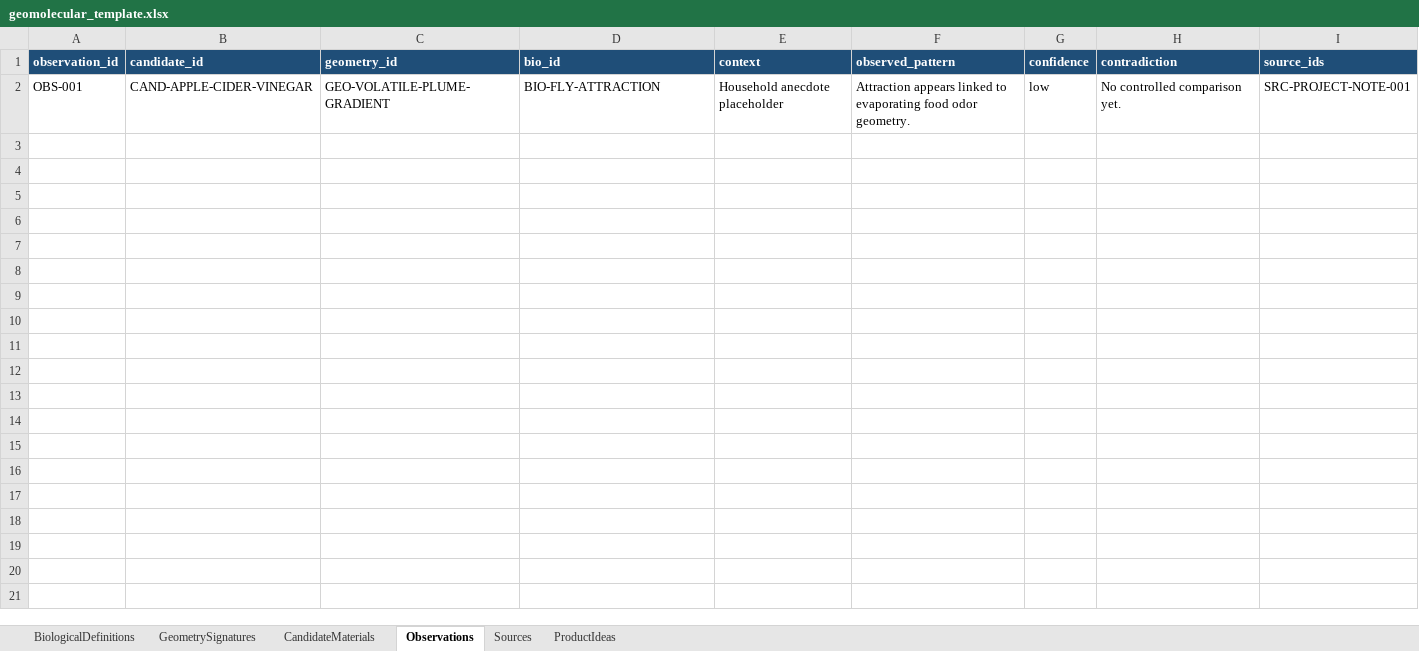
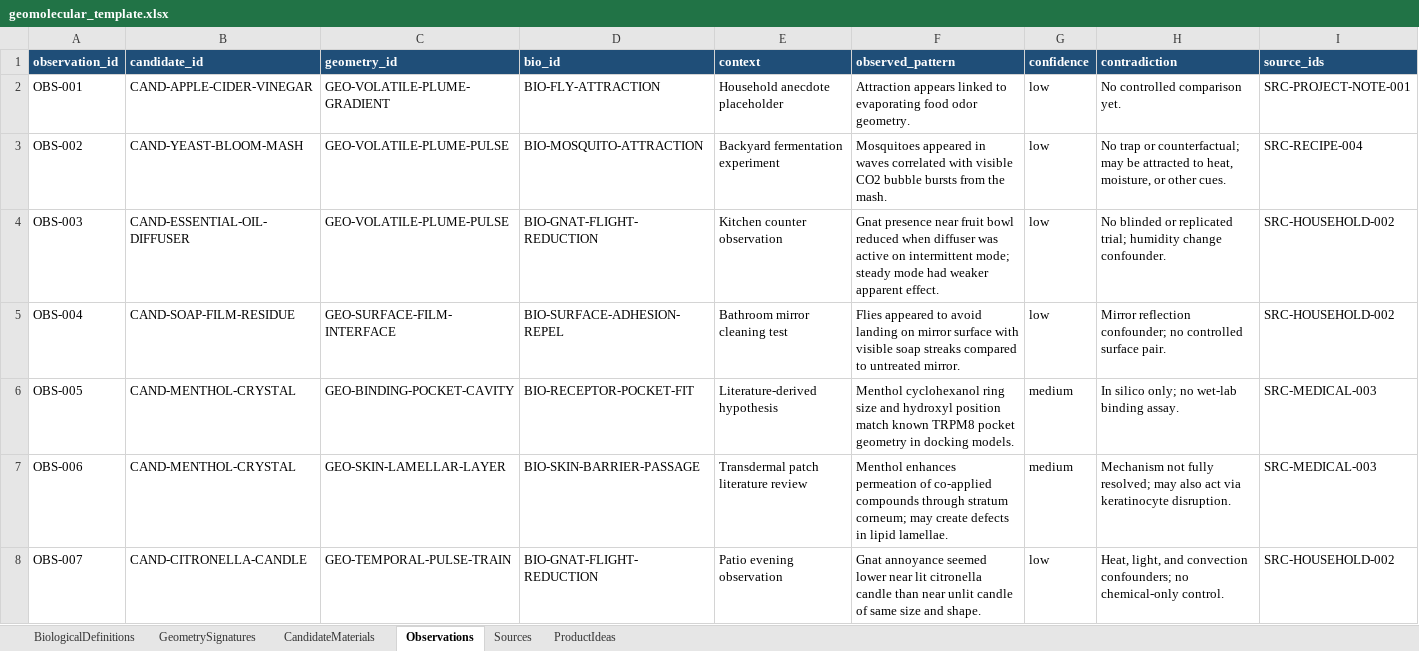
Before and after one commit to cjstafford15/Codex_Geomolecular_Biolocogical_Infrince_Engine, an Excel workbook: data/geomolecular_template.xlsx, sheet Observations, drawn as a sheet; values as stored, in another font and other column widths than the file's, no borders; table styles not drawn; the diff names each change by its address in the sheet, - before the commit and + after, or states it on an @@ line.

Commit message:
Enrich Excel seed data: 7 geometries, 10 candidates, 7 observations, 4 product ideas, 4 sources; agents generate 10 concepts

```diff
--- a/data/geomolecular_template.xlsx (sheet Observations)
+++ b/data/geomolecular_template.xlsx (sheet Observations)
+row 3: OBS-002 | CAND-YEAST-BLOOM-MASH | GEO-VOLATILE-PLUME-PULSE | BIO-MOSQUITO-ATTRACTION | Backyard fermentation experiment | Mosquitoes appeared in waves correlated with visible CO2 bubble bursts from the mash. | low | No trap or counterfactual; may be attracted to heat, moisture, or other cues. | SRC-RECIPE-004
+row 4: OBS-003 | CAND-ESSENTIAL-OIL-DIFFUSER | GEO-VOLATILE-PLUME-PULSE | BIO-GNAT-FLIGHT-REDUCTION | Kitchen counter observation | Gnat presence near fruit bowl reduced when diffuser was active on intermittent mode; steady mode had weaker apparent effect. | low | No blinded or replicated trial; humidity change confounder. | SRC-HOUSEHOLD-002
+row 5: OBS-004 | CAND-SOAP-FILM-RESIDUE | GEO-SURFACE-FILM-INTERFACE | BIO-SURFACE-ADHESION-REPEL | Bathroom mirror cleaning test | Flies appeared to avoid landing on mirror surface with visible soap streaks compared to untreated mirror. | low | Mirror reflection confounder; no controlled surface pair. | SRC-HOUSEHOLD-002
+row 6: OBS-005 | CAND-MENTHOL-CRYSTAL | GEO-BINDING-POCKET-CAVITY | BIO-RECEPTOR-POCKET-FIT | Literature-derived hypothesis | Menthol cyclohexanol ring size and hydroxyl position match known TRPM8 pocket geometry in docking models. | medium | In silico only; no wet-lab binding assay. | SRC-MEDICAL-003
+row 7: OBS-006 | CAND-MENTHOL-CRYSTAL | GEO-SKIN-LAMELLAR-LAYER | BIO-SKIN-BARRIER-PASSAGE | Transdermal patch literature review | Menthol enhances permeation of co-applied compounds through stratum corneum; may create defects in lipid lamellae. | medium | Mechanism not fully resolved; may also act via keratinocyte disruption. | SRC-MEDICAL-003
+row 8: OBS-007 | CAND-CITRONELLA-CANDLE | GEO-TEMPORAL-PULSE-TRAIN | BIO-GNAT-FLIGHT-REDUCTION | Patio evening observation | Gnat annoyance seemed lower near lit citronella candle than near unlit candle of same size and shape. | low | Heat, light, and convection confounders; no chemical-only control. | SRC-HOUSEHOLD-002
```
Also changed, not shown: sheet CandidateMaterials, sheet GeometrySignatures, sheet BiologicalDefinitions, sheet ProductIdeas, sheet Sources, 34 other files.
